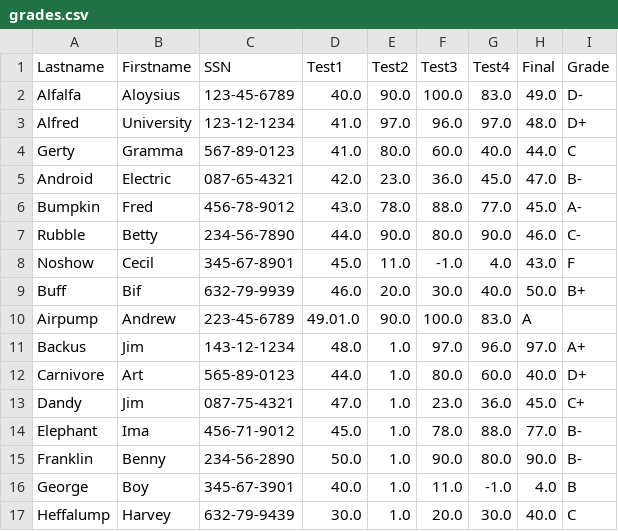
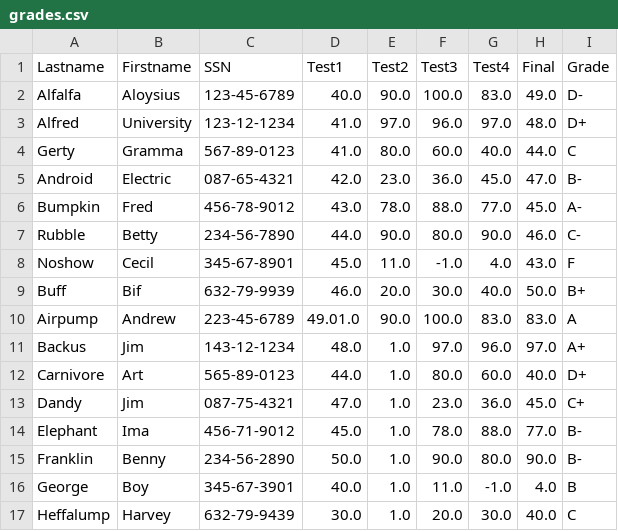
Before and after one commit to vitoreticode/pandas, a CSV file: grades.csv, drawn as a sheet.

Commit message:
Update grades.csv

```diff
--- a/grades.csv
+++ b/grades.csv
@@ -9,3 +9,3 @@
 "Buff","Bif","632-79-9939",46.0,20.0,30.0,40.0,50.0,"B+"
-"Airpump","Andrew","223-45-6789",49.01.0,90.0,100.0,83.0,"A"
+"Airpump","Andrew","223-45-6789",49.01.0,90.0,100.0,83.0,83.0,"A"
 "Backus","Jim","143-12-1234",48.0,1.0,97.0,96.0,97.0,"A+"
```
